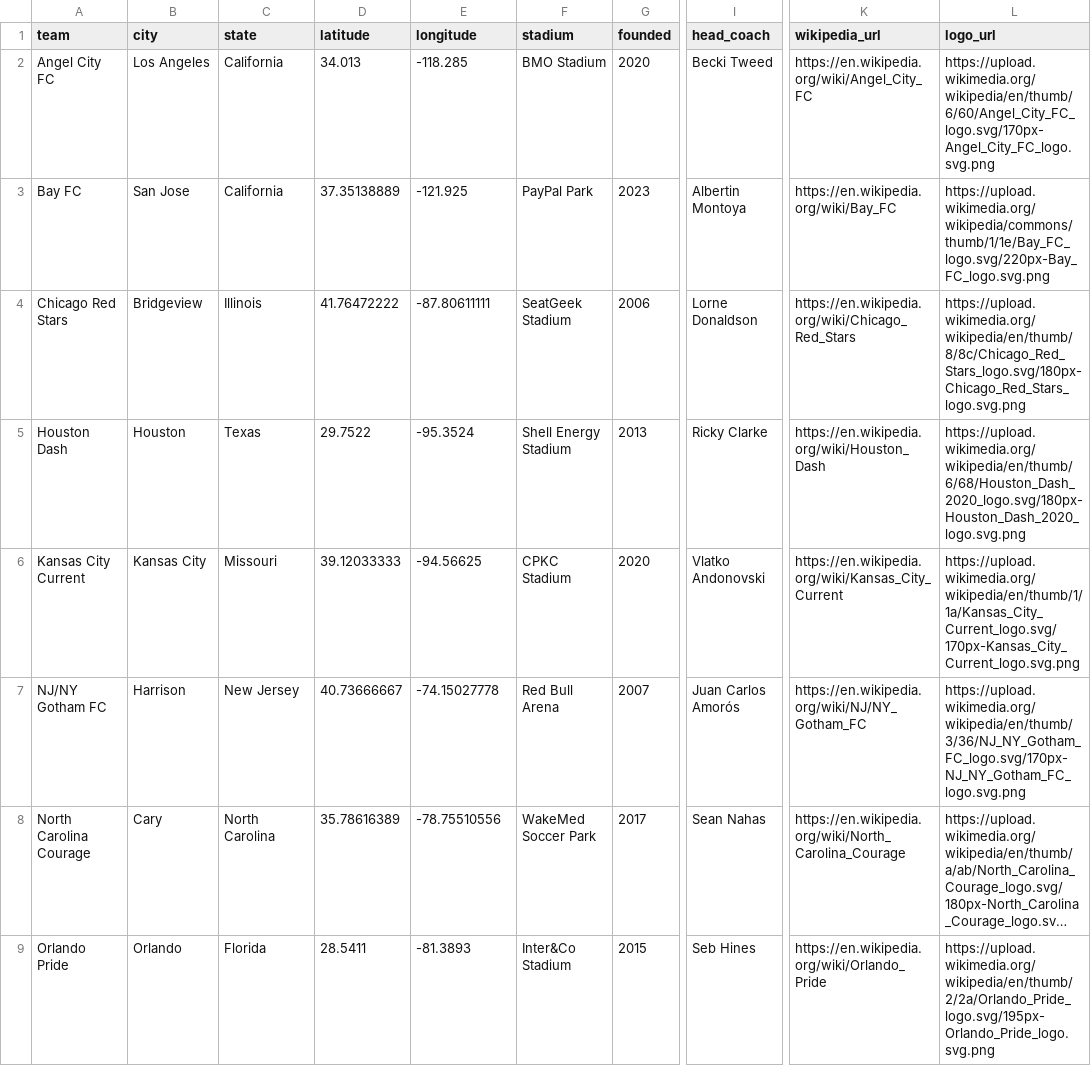
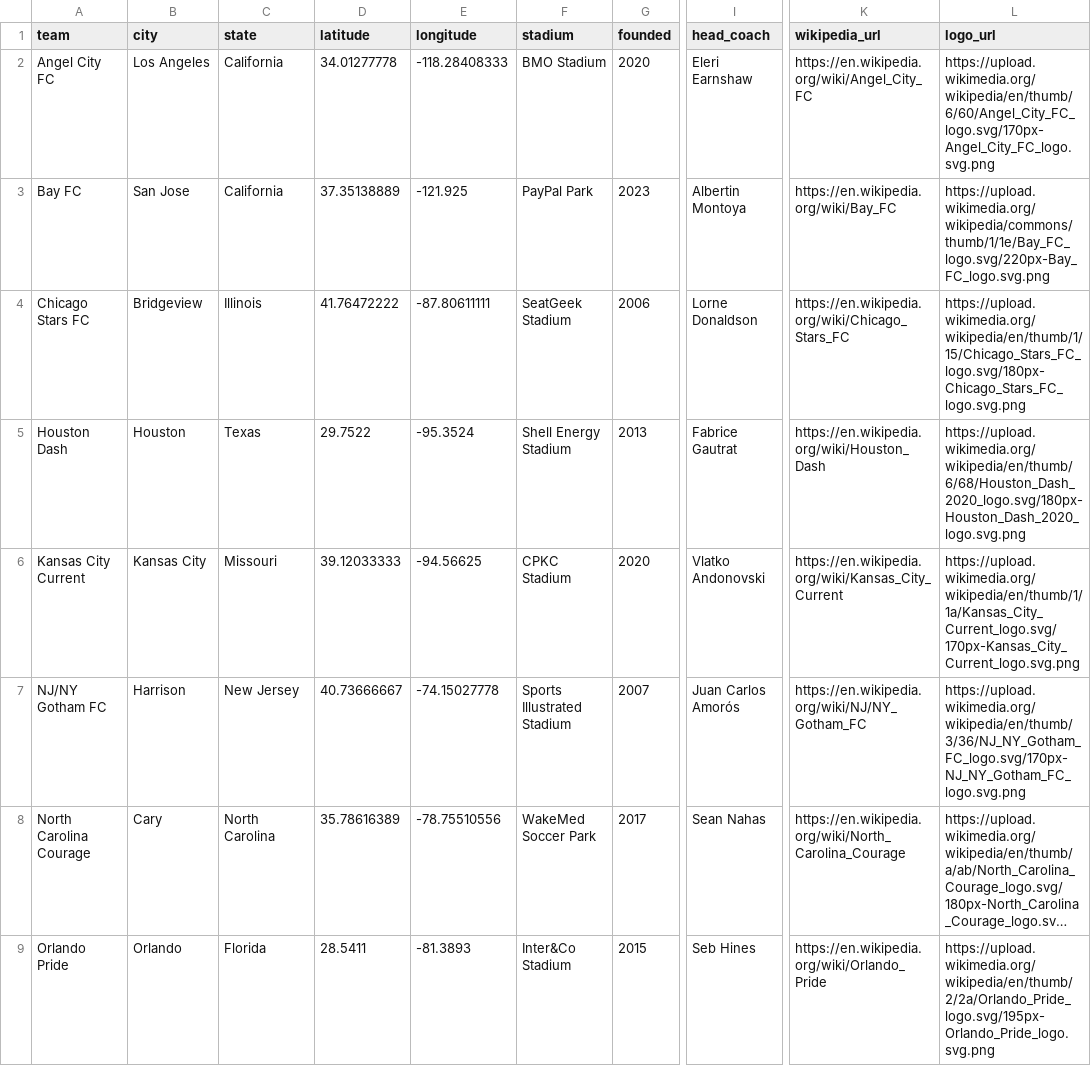
Before and after one commit to gavinr/usa-soccer, a CSV file: nwsl.csv, drawn as a sheet; only a part is shown, gaps mark what is left out; long unchanged cells end in …; the diff covers the shown part only; the diff names each change by its address in the sheet, - before the commit and + after, or states it on an @@ line.

Commit message:
NWSL updates 2025

```diff
--- a/nwsl.csv
+++ b/nwsl.csv
-D2 (latitude): 34.013
+D2 (latitude): 34.01277778
-E2 (longitude): -118.285
+E2 (longitude): -118.28408333
-I2 (head_coach): Becki Tweed
+I2 (head_coach): Eleri Earnshaw
-A4 (team): Chicago Red Stars
+A4 (team): Chicago Stars FC
-K4 (wikipedia_url): https://en.wikipedia.org/wiki/Chicago_Red_Stars
+K4 (wikipedia_url): https://en.wikipedia.org/wiki/Chicago_Stars_FC
-L4 (logo_url): https://upload.wikimedia.org/wikipedia/en/thumb/8/8c/Chicago_Red_Stars_logo.svg/180px-Chicago_Red_Stars_logo.svg.png
+L4 (logo_url): https://upload.wikimedia.org/wikipedia/en/thumb/1/15/Chicago_Stars_FC_logo.svg/180px-Chicago_Stars_FC_logo.svg.png
-I5 (head_coach): Ricky Clarke
+I5 (head_coach): Fabrice Gautrat
-F7 (stadium): Red Bull Arena
+F7 (stadium): Sports Illustrated Stadium
```
Also changed, not shown: 5 edited cells elsewhere in this file, 1 other file.
